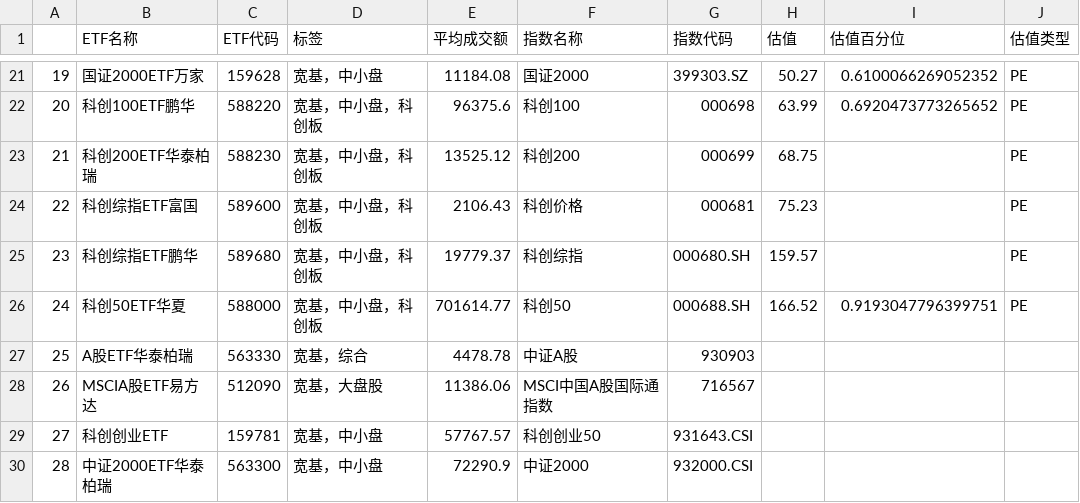
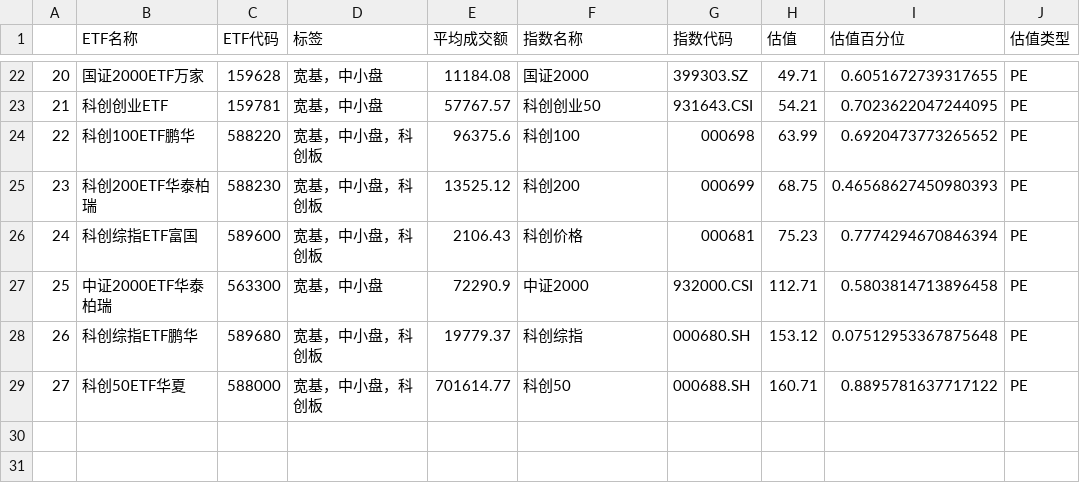
Before and after one commit to tcfh2016/anetf, a CSV file: mail/etf_broad_sorted.csv, drawn as a sheet; only a part is shown, gaps mark what is left out; removed rows and columns are numbered as before the commit, all else as after; the diff covers the shown part only; the diff names each change by its address in the sheet, - before the commit and + after, or states it on an @@ line.

```diff
--- a/mail/etf_broad_sorted.csv
+++ b/mail/etf_broad_sorted.csv
@@ column A renumbered between rows 7 and 29 @@
-H22 (估值): 50.27
+H22 (估值): 49.71
-I22 (估值百分位): 0.6100066269052352
+I22 (估值百分位): 0.6051672739317655
+row 23: 21 | 科创创业ETF | 159781 | 宽基，中小盘 | 57767.57 | 科创创业50 | 931643.CSI | 54.21 | 0.7023622047244095 | PE
-I25 (估值百分位): (empty)
+I25 (估值百分位): 0.46568627450980393
-I26 (估值百分位): (empty)
+I26 (估值百分位): 0.7774294670846394
+row 27: 25 | 中证2000ETF华泰柏瑞 | 563300 | 宽基，中小盘 | 72290.9 | 中证2000 | 932000.CSI | 112.71 | 0.5803814713896458 | PE
-H28 (估值): 159.57
+H28 (估值): 153.12
-I28 (估值百分位): (empty)
+I28 (估值百分位): 0.07512953367875648
-H29 (估值): 166.52
+H29 (估值): 160.71
-I29 (估值百分位): 0.9193047796399751
+I29 (估值百分位): 0.8895781637717122
-row 27: 25 | A股ETF华泰柏瑞 | 563330 | 宽基，综合 | 4478.78 | 中证A股 | 930903
-row 28: 26 | MSCIA股ETF易方达 | 512090 | 宽基，大盘股 | 11386.06 | MSCI中国A股国际通指数 | 716567
-row 29: 27 | 科创创业ETF | 159781 | 宽基，中小盘 | 57767.57 | 科创创业50 | 931643.CSI
-row 30: 28 | 中证2000ETF华泰柏瑞 | 563300 | 宽基，中小盘 | 72290.9 | 中证2000 | 932000.CSI
```
Also changed, not shown: 3 added rows, 2 removed rows and 25 edited cells elsewhere in this file, mail/etf_commodity_sorted.csv, mail/etf_crossborder_sorted.csv, 6 other files.
